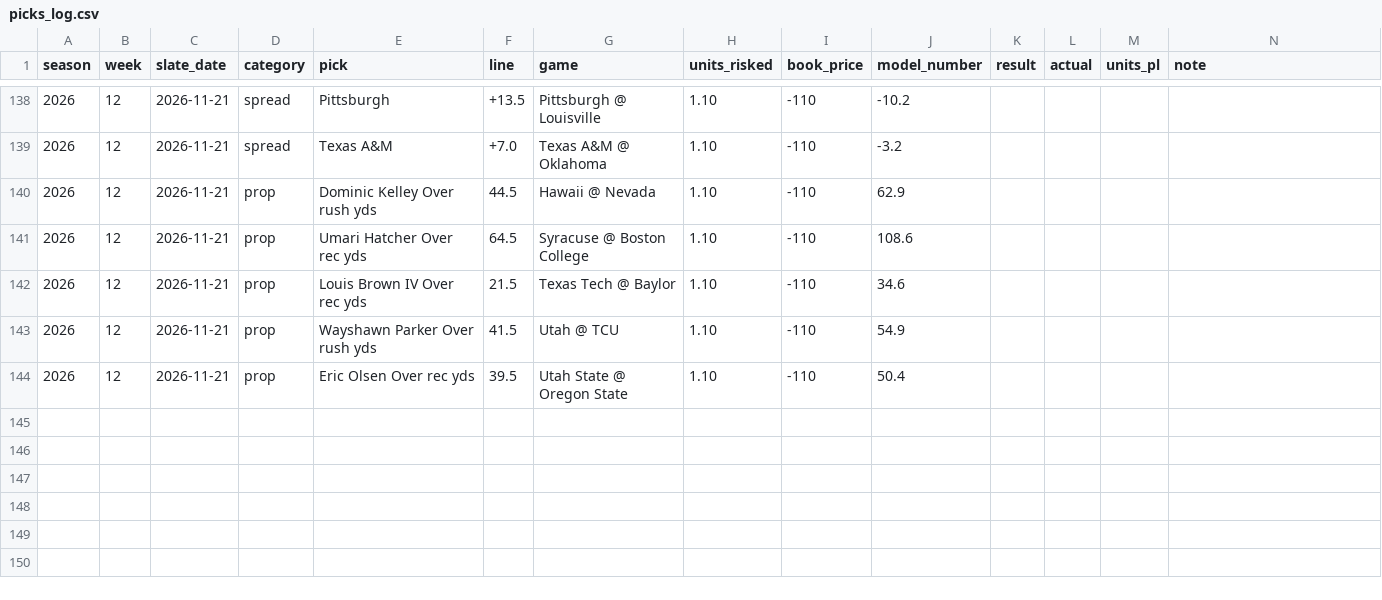
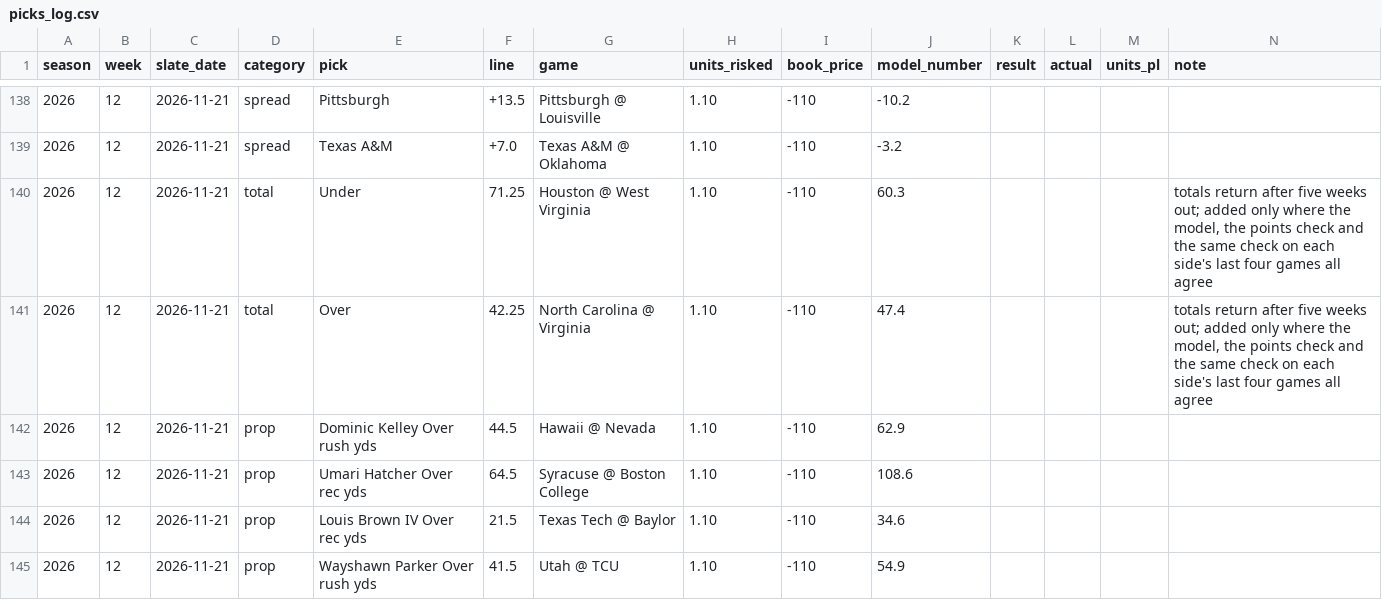
Before and after one commit to wjbashamStats/P3S, a CSV file: picks_log.csv, drawn as a sheet; only a part is shown, gaps mark what is left out; the shorter side is filled out with more unchanged rows; the diff names each change by its address in the sheet, - before the commit and + after, or states it on an @@ line.

```diff
--- a/picks_log.csv
+++ b/picks_log.csv
+row 140: 2026 | 12 | 2026-11-21 | total | Under | 71.25 | Houston @ West Virginia | 1.10 | -110 | 60.3 |  |  |  | totals return after five weeks out; added only where the model, the points check and the same check on each side's last four games all agree
+row 141: 2026 | 12 | 2026-11-21 | total | Over | 42.25 | North Carolina @ Virginia | 1.10 | -110 | 47.4 |  |  |  | totals return after five weeks out; added only where the model, the points check and the same check on each side's last four games all agree
```
Also changed, not shown: 6 other files.
